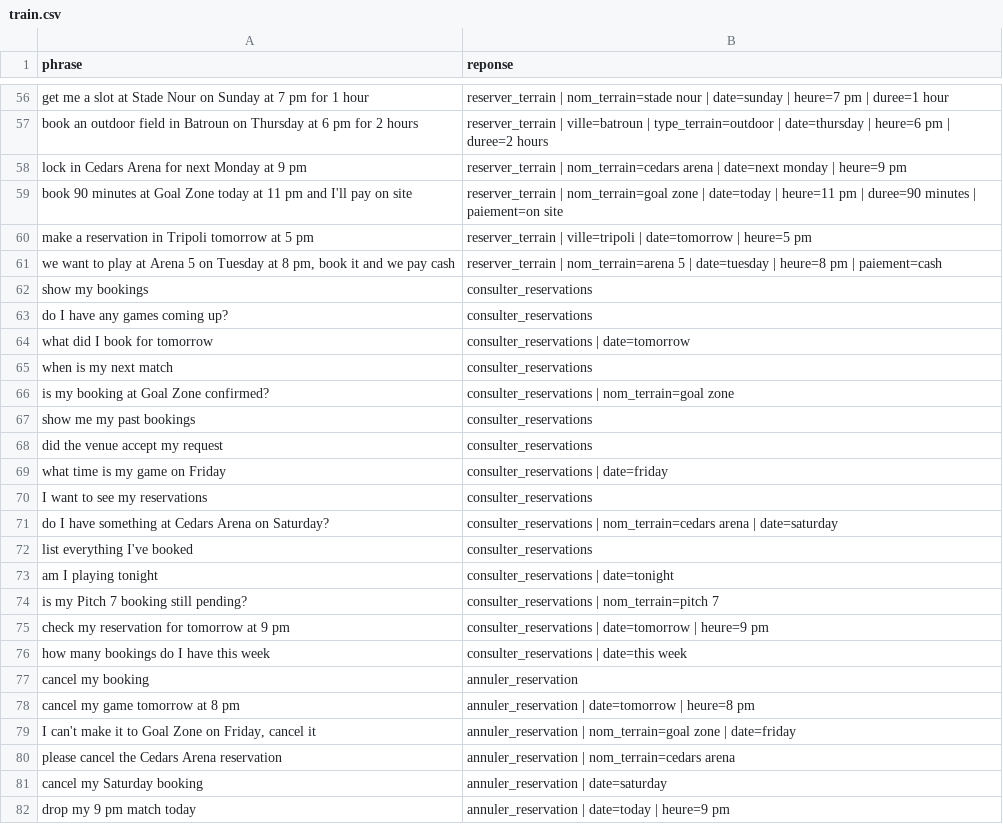
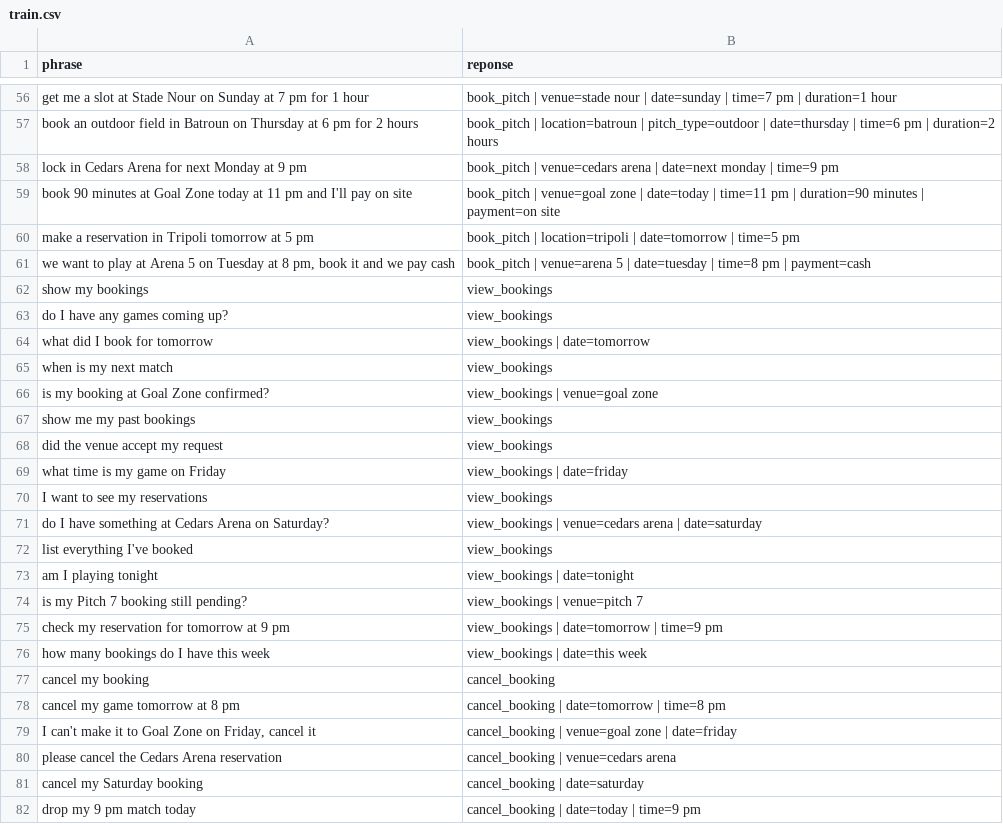
Before and after one commit to RomanMorliere/football-MLOPS, a CSV file: donnees/train.csv, drawn as a sheet; only a part is shown, gaps mark what is left out; the diff covers the shown part only; the diff names each change by its address in the sheet, - before the commit and + after, or states it on an @@ line.

```diff
--- a/donnees/train.csv
+++ b/donnees/train.csv
-B56 (reponse): reserver_terrain | nom_terrain=stade nour | date=sunday | heure=7 pm | duree=1 hour
+B56 (reponse): book_pitch | venue=stade nour | date=sunday | time=7 pm | duration=1 hour
-B57 (reponse): reserver_terrain | ville=batroun | type_terrain=outdoor | date=thursday | heure=6 pm | duree=2 hours
+B57 (reponse): book_pitch | location=batroun | pitch_type=outdoor | date=thursday | time=6 pm | duration=2 hours
-B58 (reponse): reserver_terrain | nom_terrain=cedars arena | date=next monday | heure=9 pm
+B58 (reponse): book_pitch | venue=cedars arena | date=next monday | time=9 pm
-B59 (reponse): reserver_terrain | nom_terrain=goal zone | date=today | heure=11 pm | duree=90 minutes | paiement=on site
+B59 (reponse): book_pitch | venue=goal zone | date=today | time=11 pm | duration=90 minutes | payment=on site
-B60 (reponse): reserver_terrain | ville=tripoli | date=tomorrow | heure=5 pm
+B60 (reponse): book_pitch | location=tripoli | date=tomorrow | time=5 pm
-B61 (reponse): reserver_terrain | nom_terrain=arena 5 | date=tuesday | heure=8 pm | paiement=cash
+B61 (reponse): book_pitch | venue=arena 5 | date=tuesday | time=8 pm | payment=cash
-B62:B63 (reponse): consulter_reservations
+B62:B63 (reponse): view_bookings
-B64 (reponse): consulter_reservations | date=tomorrow
+B64 (reponse): view_bookings | date=tomorrow
-B65 (reponse): consulter_reservations
+B65 (reponse): view_bookings
-B66 (reponse): consulter_reservations | nom_terrain=goal zone
+B66 (reponse): view_bookings | venue=goal zone
-B67:B68 (reponse): consulter_reservations
+B67:B68 (reponse): view_bookings
-B69 (reponse): consulter_reservations | date=friday
+B69 (reponse): view_bookings | date=friday
-B70 (reponse): consulter_reservations
+B70 (reponse): view_bookings
-B71 (reponse): consulter_reservations | nom_terrain=cedars arena |…
+B71 (reponse): view_bookings | venue=cedars arena |…
-B72 (reponse): consulter_reservations
+B72 (reponse): view_bookings
-B73 (reponse): consulter_reservations | date=tonight
+B73 (reponse): view_bookings | date=tonight
-B74 (reponse): consulter_reservations | nom_terrain=pitch 7
+B74 (reponse): view_bookings | venue=pitch 7
-B75 (reponse): consulter_reservations | date=tomorrow | heure=9 pm
+B75 (reponse): view_bookings | date=tomorrow | time=9 pm
-B76 (reponse): consulter_reservations | date=this week
+B76 (reponse): view_bookings | date=this week
-B77 (reponse): annuler_reservation
+B77 (reponse): cancel_booking
-B78 (reponse): annuler_reservation | date=tomorrow | heure=8 pm
+B78 (reponse): cancel_booking | date=tomorrow | time=8 pm
-B79 (reponse): annuler_reservation | nom_terrain=goal zone |…
+B79 (reponse): cancel_booking | venue=goal zone |…
-B80 (reponse): annuler_reservation | nom_terrain=cedars arena
+B80 (reponse): cancel_booking | venue=cedars arena
-B81 (reponse): annuler_reservation | date=saturday
+B81 (reponse): cancel_booking | date=saturday
-B82 (reponse): annuler_reservation | date=today | heure=9 pm
+B82 (reponse): cancel_booking | date=today | time=9 pm
```
Also changed, not shown: 93 edited cells elsewhere in this file, donnees/validation.csv, 4 other files.
